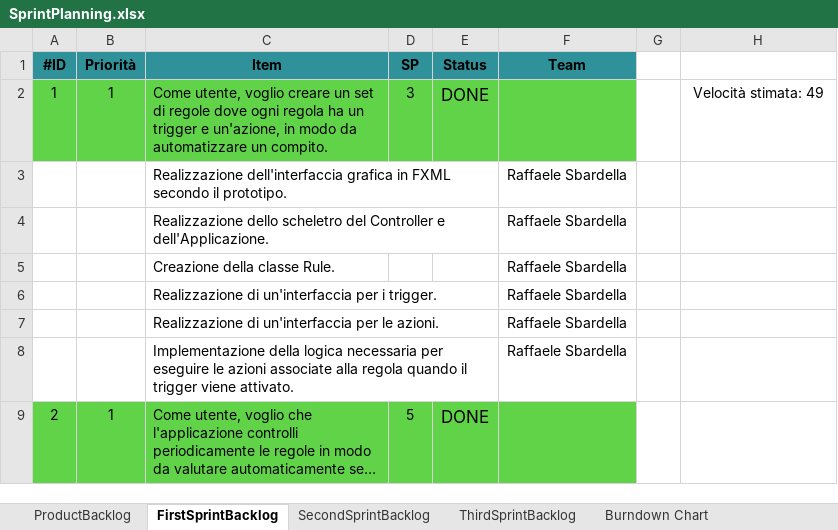
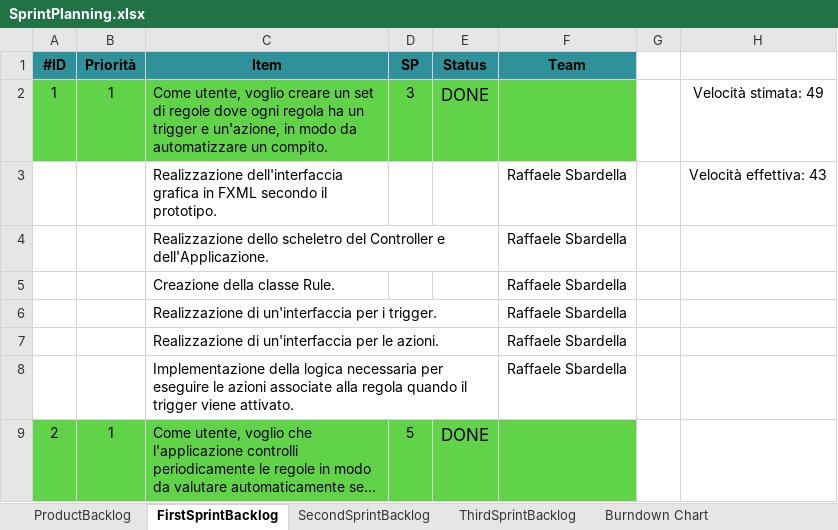
Before and after one commit to valemic01/ProgettoSEGruppo16-IZ, an Excel workbook: SprintPlanning.xlsx, sheet FirstSprintBacklog, drawn as a sheet; only a part is shown; long unchanged cells end in …; values as stored, in another font and other column widths than the file's, no borders; the diff names each change by its address in the sheet, - before the commit and + after, or states it on an @@ line.

```diff
--- a/SprintPlanning.xlsx (sheet FirstSprintBacklog)
+++ b/SprintPlanning.xlsx (sheet FirstSprintBacklog)
-H3: (empty)
+H3: Velocità effettiva: 43
```
Also changed, not shown: sheet Burndown Chart, sheet ProductBacklog, sheet ThirdSprintBacklog, sheet SecondSprintBacklog, charts or pictures, 2 other files.
